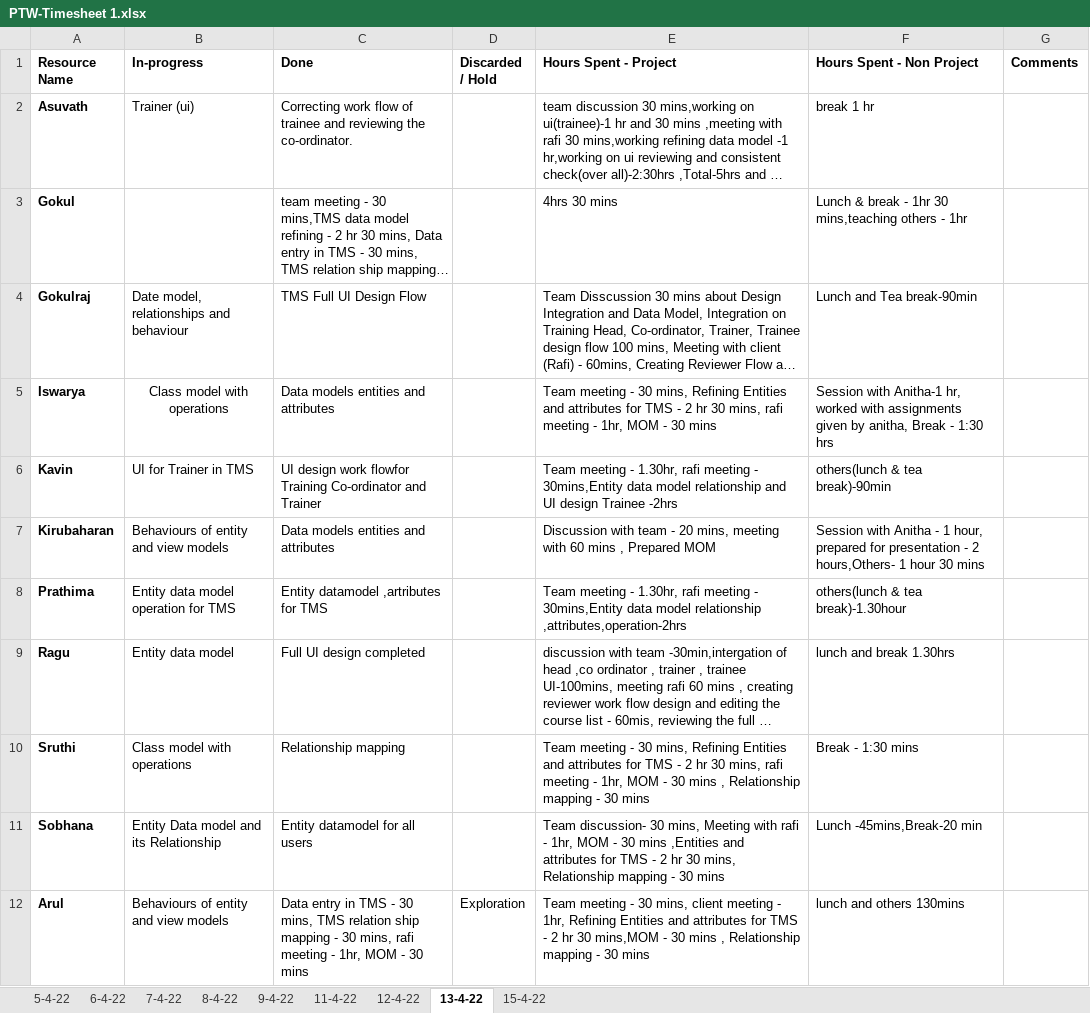
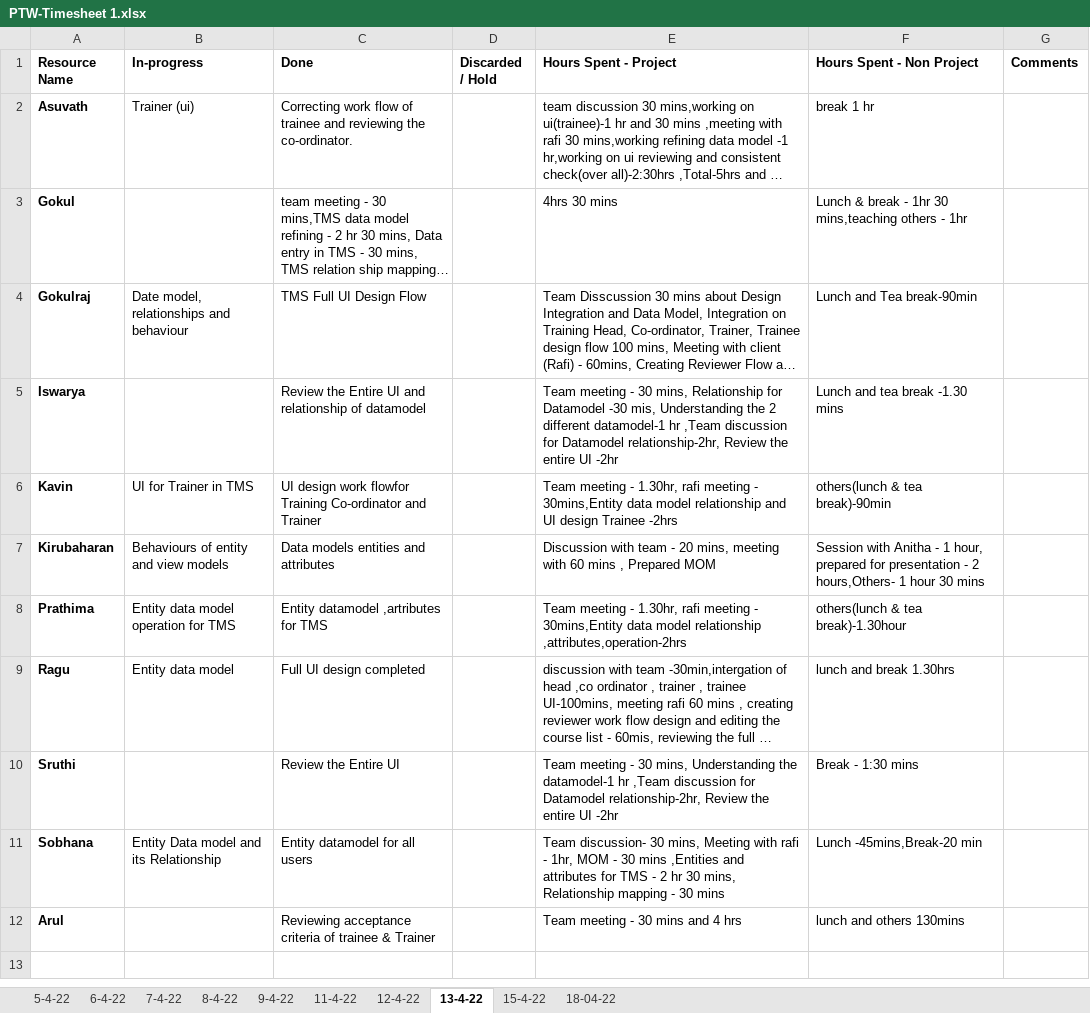
Before and after one commit to TEAM-EUPHORIA/TEAM-EUPHORIA-TMS, an Excel workbook: Process/Timesheet/PTW-Timesheet 1.xlsx, sheet 13-4-22, drawn as a sheet; long unchanged cells end in …; values as stored, in another font and other column widths than the file's, no borders; the diff names each change by its address in the sheet, - before the commit and + after, or states it on an @@ line.

```diff
--- a/Process/Timesheet/PTW-Timesheet 1.xlsx (sheet 13-4-22)
+++ b/Process/Timesheet/PTW-Timesheet 1.xlsx (sheet 13-4-22)
+sheet tab: 18-04-22
-B5 (In-progress): Class model with operations
+B5 (In-progress): (empty)
-C5 (Done): Data models entities and attributes
+C5 (Done): Review the Entire UI and relationship of datamodel
-E5 (Hours Spent - Project): …30 mins, Refining Entities and attributes for TMS - 2 hr 30 mins, rafi meeting - 1hr, MOM - 30 mins
+E5 (Hours Spent - Project): …30 mins, Relationship for Datamodel -30 mis, Understanding the 2 different datamodel-1 hr ,Team discussion for Datamodel relationship-2hr, Review the entire UI -2hr
-F5 (Hours Spent - Non Project): Session with Anitha-1 hr, worked with assignments given by anitha, Break - 1:30 hrs
+F5 (Hours Spent - Non Project): Lunch and tea break -1.30 mins
-B10 (In-progress): Class model with operations
+B10 (In-progress): (empty)
-C10 (Done): Relationship mapping
+C10 (Done): Review the Entire UI
-E10 (Hours Spent - Project): …30 mins, Refining Entities and attributes for TMS - 2 hr 30 mins, rafi meeting - 1hr, MOM - 30 mins , Relationship mapping - 30 mins
+E10 (Hours Spent - Project): …30 mins, Understanding the datamodel-1 hr ,Team discussion for Datamodel relationship-2hr, Review the entire UI -2hr
-B12 (In-progress): Behaviours of entity and view models
+B12 (In-progress): (empty)
-C12 (Done): Data entry in TMS - 30 mins, TMS relation ship mapping - 30 mins, rafi meeting - 1hr, MOM - 30 mins
+C12 (Done): Reviewing acceptance criteria of trainee & Trainer
-D12 (Discarded / Hold): Exploration
+D12 (Discarded / Hold): (empty)
-E12 (Hours Spent - Project): …- 30 mins, client meeting - 1hr, Refining Entities and attributes for TMS - 2 hr 30 mins,MOM - 30 mins , Relationship mapping - 30 mins
+E12 (Hours Spent - Project): …- 30 mins and 4 hrs
```
Also changed, not shown: sheet 15-4-22.
